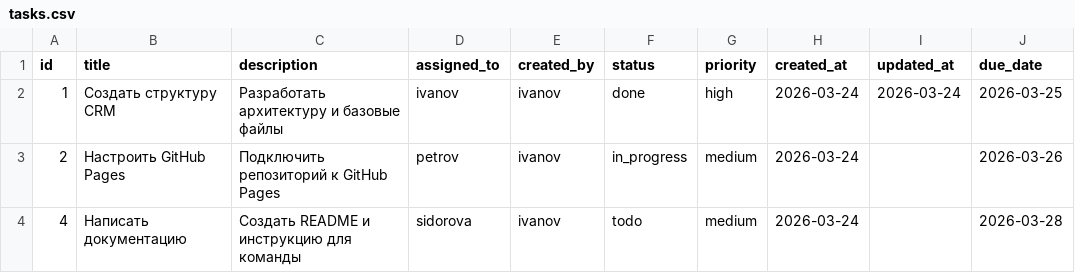
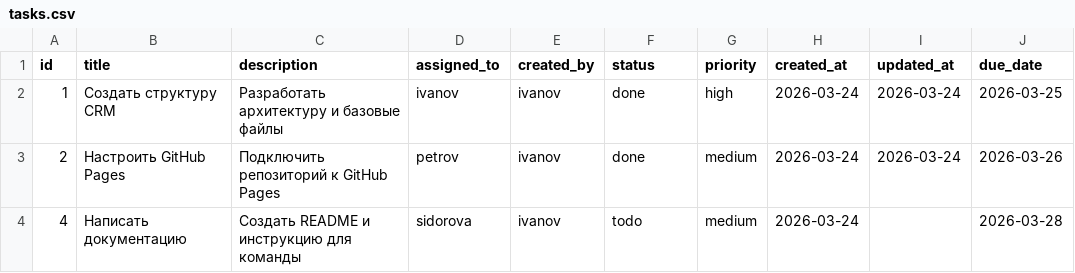
Before and after one commit to Allikk38/crm-for-team, a CSV file: data/tasks.csv, drawn as a sheet.

Commit message:
Update tasks by allikk38

```diff
--- a/data/tasks.csv
+++ b/data/tasks.csv
@@ -2,3 +2,3 @@ id,title,description,assigned_to,created_by,status,priority,created_at,updated_a
 1,Создать структуру CRM,Разработать архитектуру и базовые файлы,ivanov,ivanov,done,high,2026-03-24,2026-03-24,2026-03-25
-2,Настроить GitHub Pages,Подключить репозиторий к GitHub Pages,petrov,ivanov,in_progress,medium,2026-03-24,,2026-03-26
+2,Настроить GitHub Pages,Подключить репозиторий к GitHub Pages,petrov,ivanov,done,medium,2026-03-24,2026-03-24,2026-03-26
 4,Написать документацию,Создать README и инструкцию для команды,sidorova,ivanov,todo,medium,2026-03-24,,2026-03-28
```
